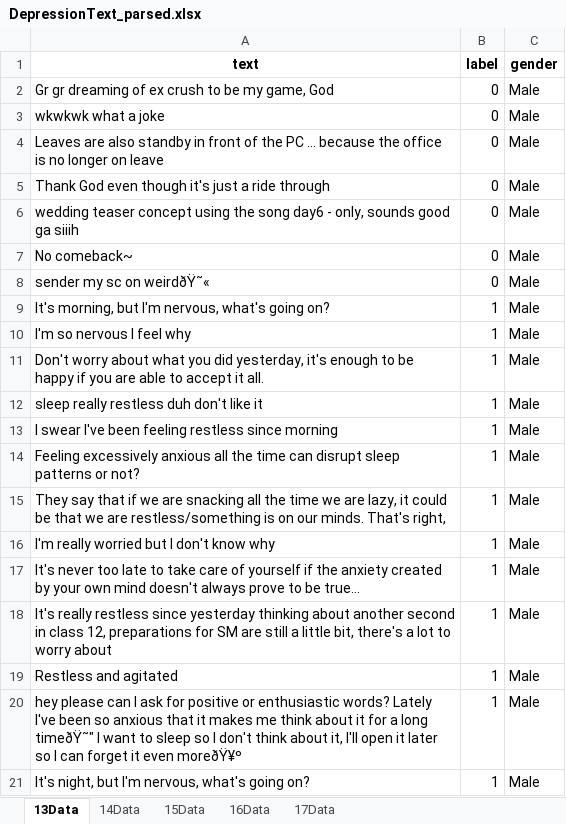
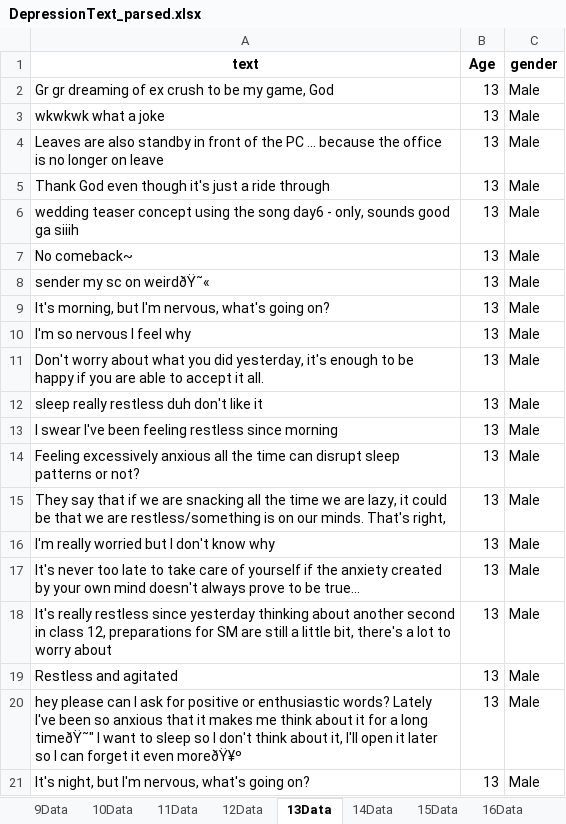
Before and after one commit to Hyeonji-Ahn/AgeClassificationPromptEngineering, an Excel workbook: DepressionText_parsed.xlsx, sheet 13Data, drawn as a sheet; values as stored, in another font and other column widths than the file's, no borders; the diff names each change by its address in the sheet, - before the commit and + after, or states it on an @@ line.

```diff
--- a/DepressionText_parsed.xlsx (sheet 13Data)
+++ b/DepressionText_parsed.xlsx (sheet 13Data)
+sheet tab: 9Data
+sheet tab: 10Data
+sheet tab: 11Data
+sheet tab: 12Data
-B1: label
+B1: Age
-B2:B8 (Age): 0
+B2:B8 (Age): 13
-B9:B21 (Age): 1
+B9:B21 (Age): 13
```
Also changed, not shown: sheet 16Data, sheet 15Data, sheet 14Data, sheet 17Data, DepressionText_parsedLength.xlsx, studentWritingSample.xlsx, 20 other files.
